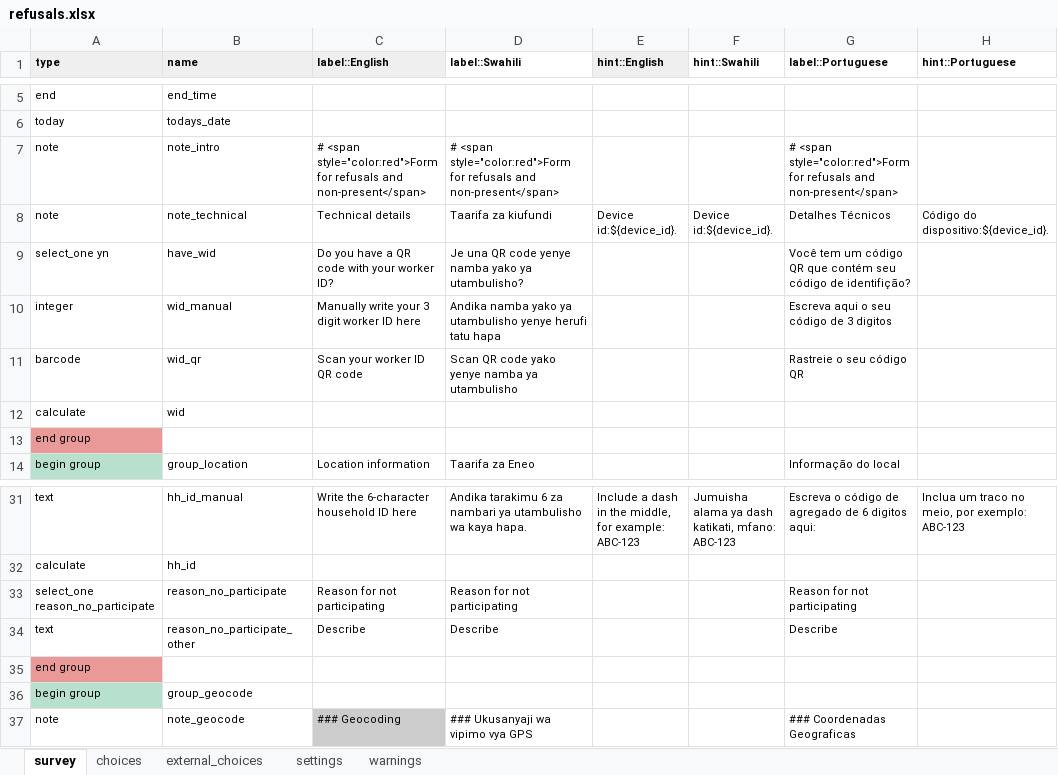
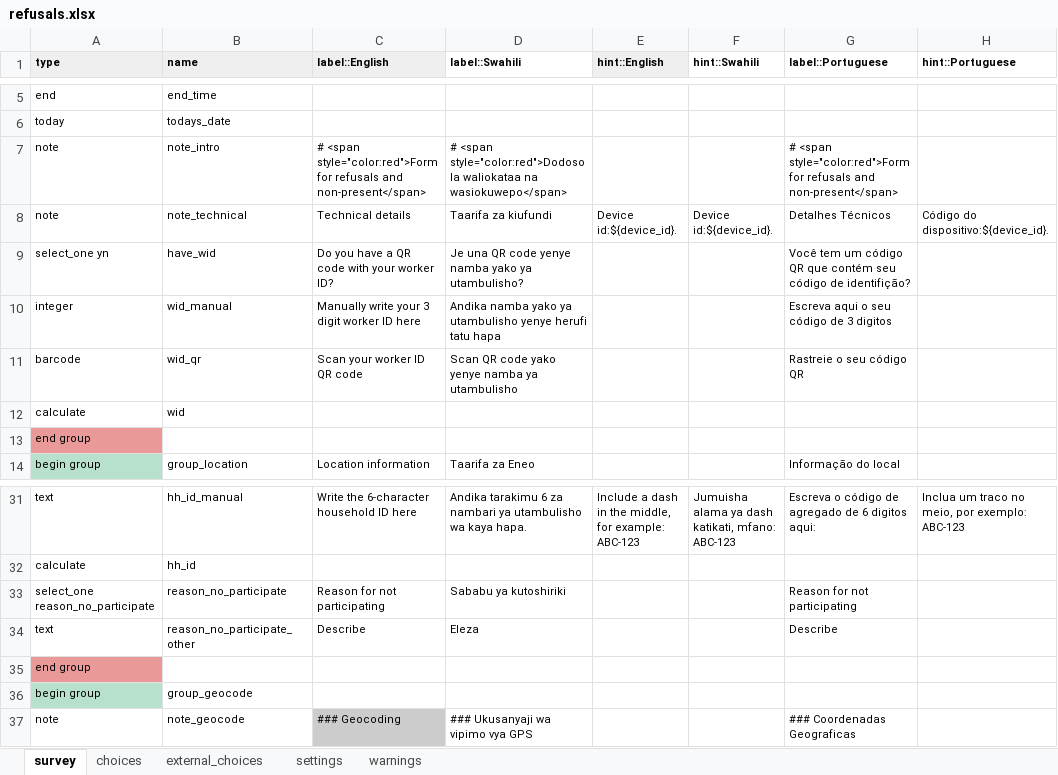
Before and after one commit to linl33/bohemia, an Excel workbook: forms/refusals/refusals.xlsx, sheet survey, drawn as a sheet; only a part is shown, gaps mark what is left out; values as stored, in another font and other column widths than the file's, no borders; charts and pictures and conditional formats not drawn; the diff names each change by its address in the sheet, - before the commit and + after, or states it on an @@ line.

```diff
--- a/forms/refusals/refusals.xlsx (sheet survey)
+++ b/forms/refusals/refusals.xlsx (sheet survey)
-D7 (label::Swahili): # <span style="color:red">Form for refusals and non-present</span>
+D7 (label::Swahili): # <span style="color:red">Dodoso la waliokataa na wasiokuwepo</span>
-D33 (label::Swahili): Reason for not participating
+D33 (label::Swahili): Sababu ya kutoshiriki
-D34 (label::Swahili): Describe
+D34 (label::Swahili): Eleza
```
Also changed, not shown: sheet choices, sheet settings, forms/enumerations/enumerations.xlsx, forms/minicensus/minicensus.xlsx, 3 other files.
